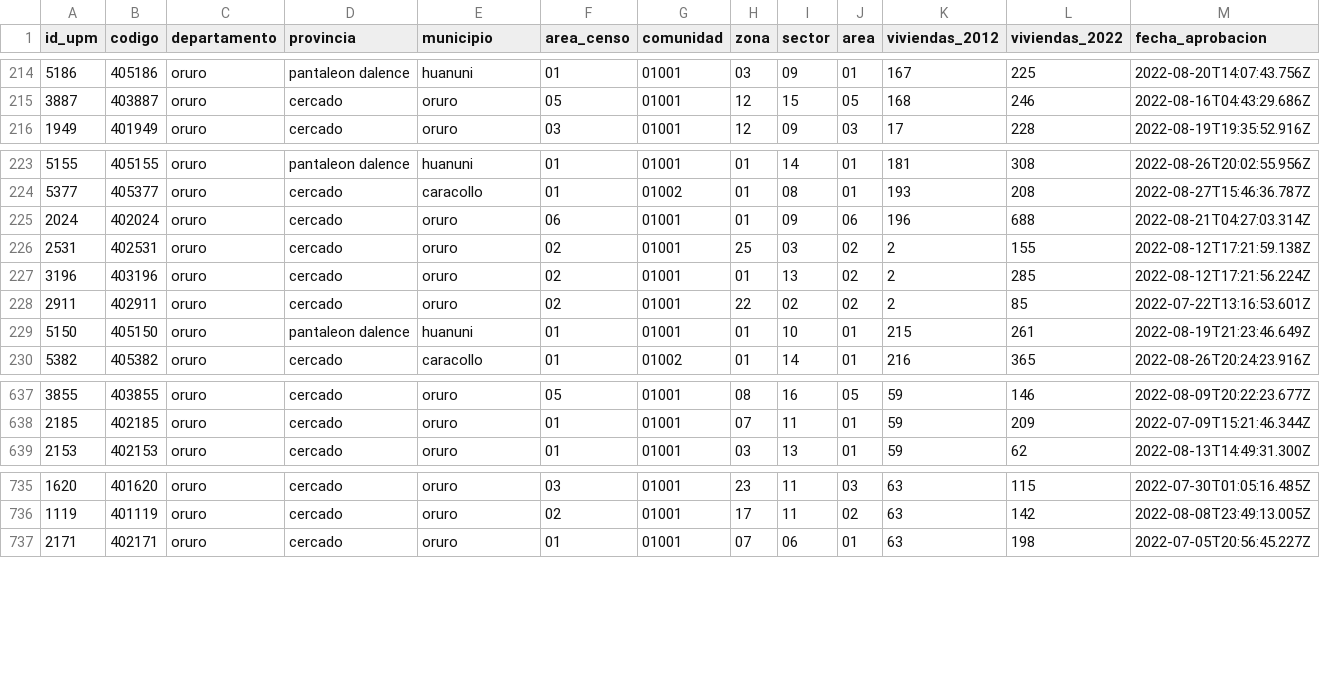
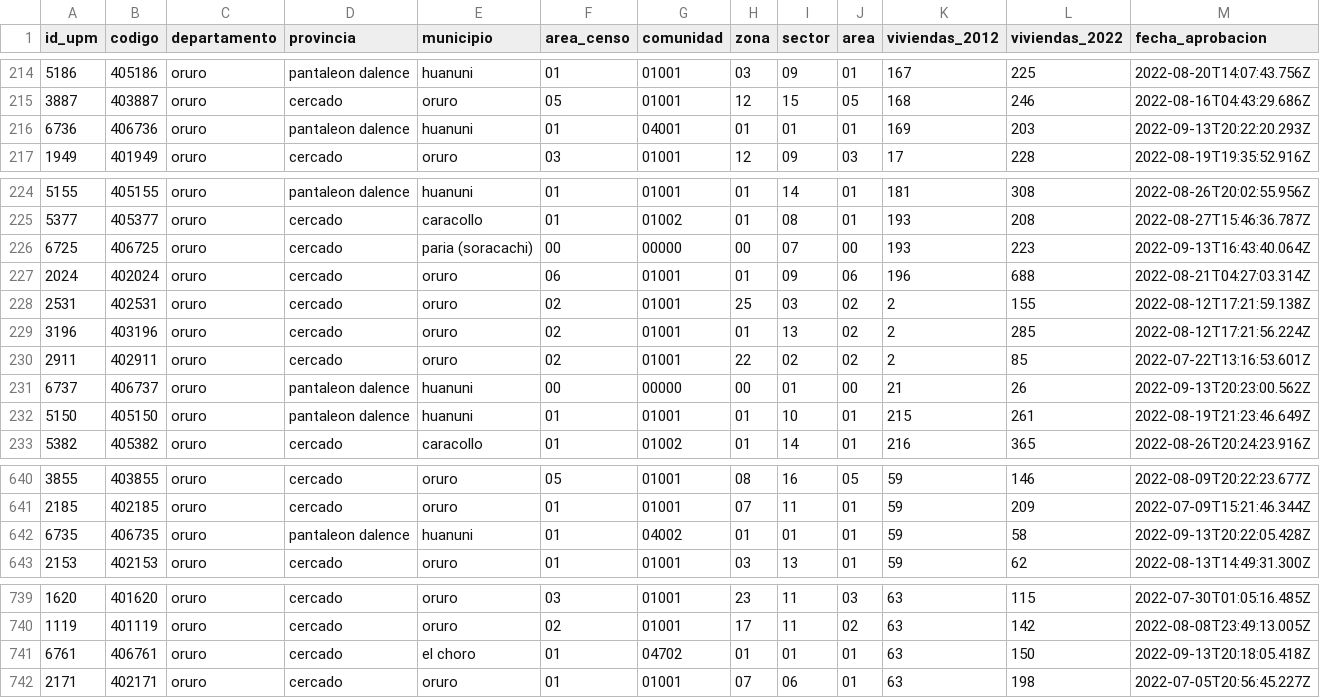
Before and after one commit to mauforonda/avance_censo, a CSV file: data/cartografia/departamentos/oruro.csv, drawn as a sheet; only a part is shown, gaps mark what is left out.

```diff
--- a/data/cartografia/departamentos/oruro.csv
+++ b/data/cartografia/departamentos/oruro.csv
@@ -215,2 +215,3 @@ id_upm,codigo,departamento,provincia,municipio,area_censo,comunidad,zona,sector,
 3887,403887,oruro,cercado,oruro,05,01001,12,15,05,168,246,2022-08-16T04:43:29.686Z
+6736,406736,oruro,pantaleon dalence,huanuni,01,04001,01,01,01,169,203,2022-09-13T20:22:20.293Z
 1949,401949,oruro,cercado,oruro,03,01001,12,09,03,17,228,2022-08-19T19:35:52.916Z
@@ -224,2 +225,3 @@ id_upm,codigo,departamento,provincia,municipio,area_censo,comunidad,zona,sector,
 5377,405377,oruro,cercado,caracollo,01,01002,01,08,01,193,208,2022-08-27T15:46:36.787Z
+6725,406725,oruro,cercado,paria (soracachi),00,00000,00,07,00,193,223,2022-09-13T16:43:40.064Z
 2024,402024,oruro,cercado,oruro,06,01001,01,09,06,196,688,2022-08-21T04:27:03.314Z
@@ -228,2 +230,3 @@ id_upm,codigo,departamento,provincia,municipio,area_censo,comunidad,zona,sector,
 2911,402911,oruro,cercado,oruro,02,01001,22,02,02,2,85,2022-07-22T13:16:53.601Z
+6737,406737,oruro,pantaleon dalence,huanuni,00,00000,00,01,00,21,26,2022-09-13T20:23:00.562Z
 5150,405150,oruro,pantaleon dalence,huanuni,01,01001,01,10,01,215,261,2022-08-19T21:23:46.649Z
@@ -638,2 +641,3 @@ id_upm,codigo,departamento,provincia,municipio,area_censo,comunidad,zona,sector,
 2185,402185,oruro,cercado,oruro,01,01001,07,11,01,59,209,2022-07-09T15:21:46.344Z
+6735,406735,oruro,pantaleon dalence,huanuni,01,04002,01,01,01,59,58,2022-09-13T20:22:05.428Z
 2153,402153,oruro,cercado,oruro,01,01001,03,13,01,59,62,2022-08-13T14:49:31.300Z
@@ -736,2 +740,3 @@ id_upm,codigo,departamento,provincia,municipio,area_censo,comunidad,zona,sector,
 1119,401119,oruro,cercado,oruro,02,01001,17,11,02,63,142,2022-08-08T23:49:13.005Z
+6761,406761,oruro,cercado,el choro,01,04702,01,01,01,63,150,2022-09-13T20:18:05.418Z
 2171,402171,oruro,cercado,oruro,01,01001,07,06,01,63,198,2022-07-05T20:56:45.227Z
```
Also changed, not shown: data/cartografia/departamentos/beni.csv, data/cartografia/departamentos/chuquisaca.csv, 6 other files.
